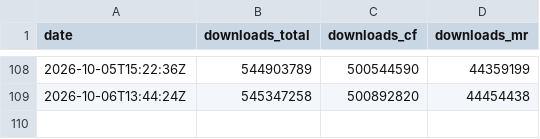
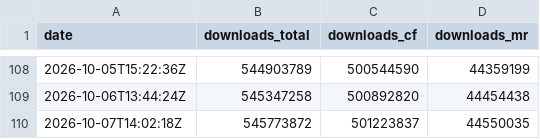
Before and after one commit to CorgiTaco/corgitaco.github.io, a CSV file: data/history/mods/totals.csv, drawn as a sheet; only a part is shown, gaps mark what is left out.

```diff
--- a/data/history/mods/totals.csv
+++ b/data/history/mods/totals.csv
@@ -109 +109,2 @@ date,downloads_total,downloads_cf,downloads_mr
 2026-10-06T13:44:24Z,545347258,500892820,44454438
+2026-10-07T14:02:18Z,545773872,501223837,44550035
```
Also changed, not shown: data/history/mods/curseforge/1070751-curseforge.csv, data/history/mods/curseforge/1077985-curseforge.csv, 50 other files.
